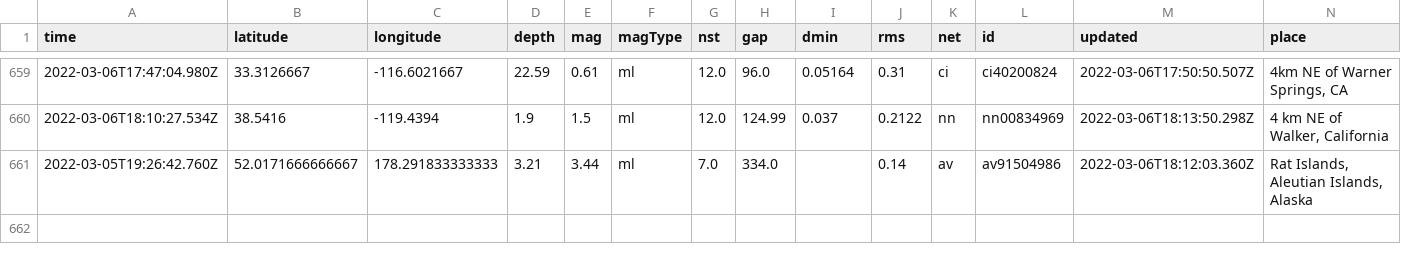
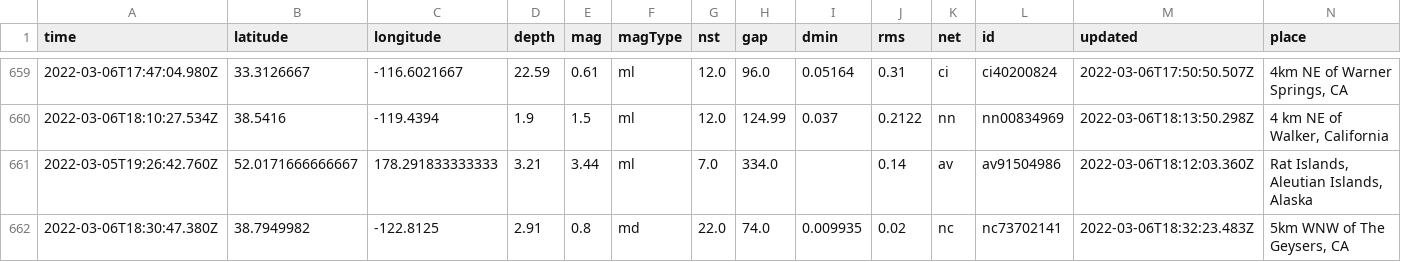
Before and after one commit to clayton-aldern/nicar-ghactions, a CSV file: usgs_main.csv, drawn as a sheet; only a part is shown, gaps mark what is left out; rows hold the shown columns only; the diff names each change by its address in the sheet, - before the commit and + after, or states it on an @@ line.

```diff
--- a/usgs_main.csv
+++ b/usgs_main.csv
+row 662: 2022-03-06T18:30:47.380Z | 38.7949982 | -122.8125 | 2.91 | 0.8 | md | 22.0 | 74.0 | 0.009935 | 0.02 | nc | nc73702141 | 2022-03-06T18:32:23.483Z | 5km WNW of The Geysers, CA
```
